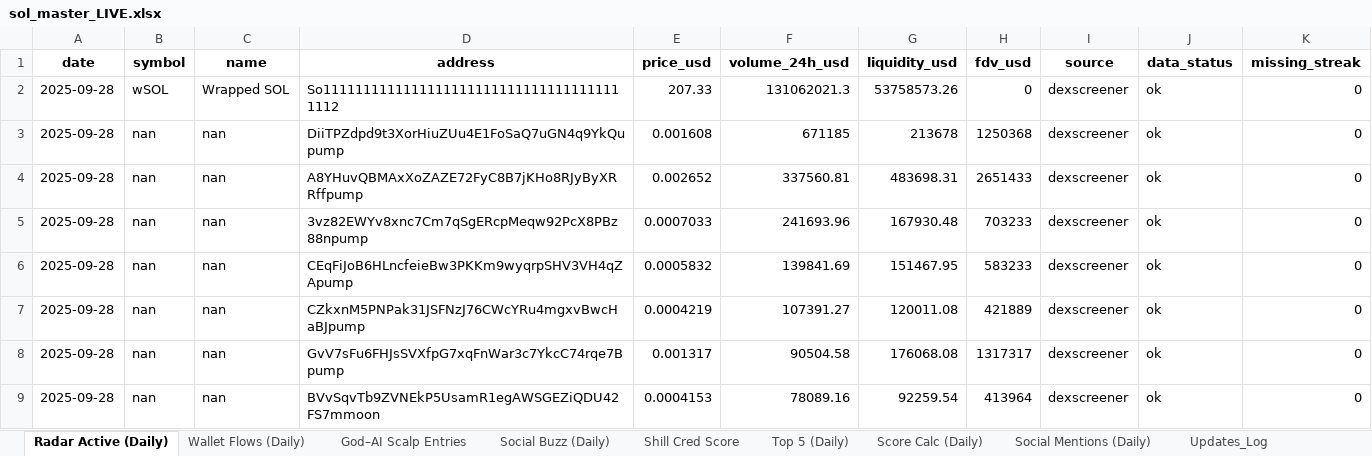
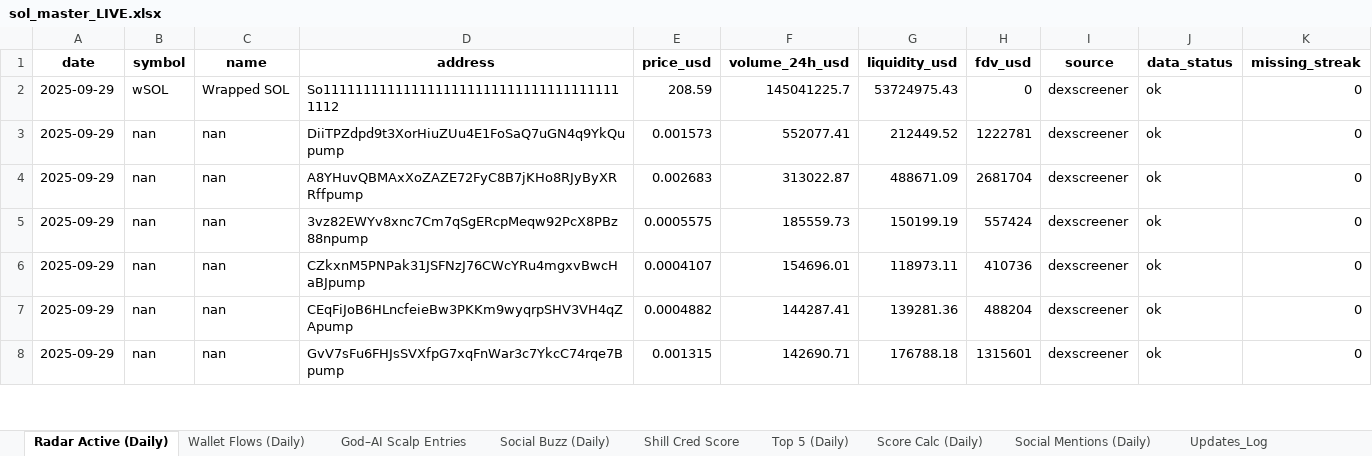
Before and after one commit to stelios5791/sol-reports, an Excel workbook: sol_master_LIVE.xlsx, sheet Radar Active (Daily), drawn as a sheet; only a part is shown; values as stored, in another font and other column widths than the file's, no borders; removed rows and columns are numbered as before the commit, all else as after; the diff covers the shown part only; the diff names each change by its address in the sheet, - before the commit and + after, or states it on an @@ line.

```diff
--- a/sol_master_LIVE.xlsx (sheet Radar Active (Daily))
+++ b/sol_master_LIVE.xlsx (sheet Radar Active (Daily))
-A2:A5 (date): 2025-09-28
+A2:A5 (date): 2025-09-29
-E2 (price_usd): 207.33
+E2 (price_usd): 208.59
-F2 (volume_24h_usd): 131062021.3
+F2 (volume_24h_usd): 145041225.7
-G2 (liquidity_usd): 53758573.26
+G2 (liquidity_usd): 53724975.43
-E3 (price_usd): 0.001608
+E3 (price_usd): 0.001573
-F3 (volume_24h_usd): 671185
+F3 (volume_24h_usd): 552077.41
-G3 (liquidity_usd): 213678
+G3 (liquidity_usd): 212449.52
-H3 (fdv_usd): 1250368
+H3 (fdv_usd): 1222781
-E4 (price_usd): 0.002652
+E4 (price_usd): 0.002683
-F4 (volume_24h_usd): 337560.81
+F4 (volume_24h_usd): 313022.87
-G4 (liquidity_usd): 483698.31
+G4 (liquidity_usd): 488671.09
-H4 (fdv_usd): 2651433
+H4 (fdv_usd): 2681704
-E5 (price_usd): 0.0007033
+E5 (price_usd): 0.0005575
-F5 (volume_24h_usd): 241693.96
+F5 (volume_24h_usd): 185559.73
-G5 (liquidity_usd): 167930.48
+G5 (liquidity_usd): 150199.19
-H5 (fdv_usd): 703233
+H5 (fdv_usd): 557424
-row 6: 2025-09-28 | nan | nan | CEqFiJoB6HLncfeieBw3PKKm9wyqrpSHV3VH4qZApump | 0.0005832 | 139841.69 | 151467.95 | 583233 | dexscreener | ok | 0
-A6 (date): 2025-09-28
+A6 (date): 2025-09-29
-E6 (price_usd): 0.0004219
+E6 (price_usd): 0.0004107
-F6 (volume_24h_usd): 107391.27
+F6 (volume_24h_usd): 154696.01
-G6 (liquidity_usd): 120011.08
+G6 (liquidity_usd): 118973.11
-H6 (fdv_usd): 421889
+H6 (fdv_usd): 410736
+row 7: 2025-09-29 | nan | nan | CEqFiJoB6HLncfeieBw3PKKm9wyqrpSHV3VH4qZApump | 0.0004882 | 144287.41 | 139281.36 | 488204 | dexscreener | ok | 0
-A8 (date): 2025-09-28
+A8 (date): 2025-09-29
-E8 (price_usd): 0.001317
+E8 (price_usd): 0.001315
-F8 (volume_24h_usd): 90504.58
+F8 (volume_24h_usd): 142690.71
-G8 (liquidity_usd): 176068.08
+G8 (liquidity_usd): 176788.18
-H8 (fdv_usd): 1317317
+H8 (fdv_usd): 1315601
-row 9: 2025-09-28 | nan | nan | BVvSqvTb9ZVNEkP5UsamR1egAWSGEZiQDU42FS7mmoon | 0.0004153 | 78089.16 | 92259.54 | 413964 | dexscreener | ok | 0
```
Also changed, not shown: 13 added rows, 12 removed rows and 152 edited cells elsewhere in this sheet, 6 other files.
